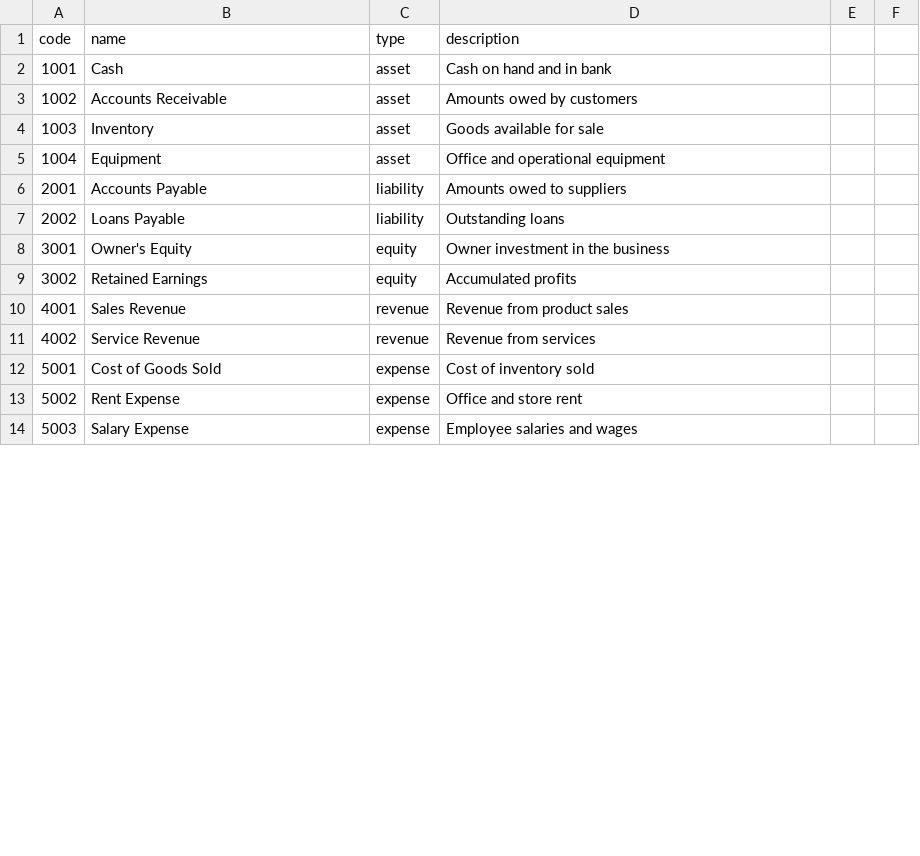
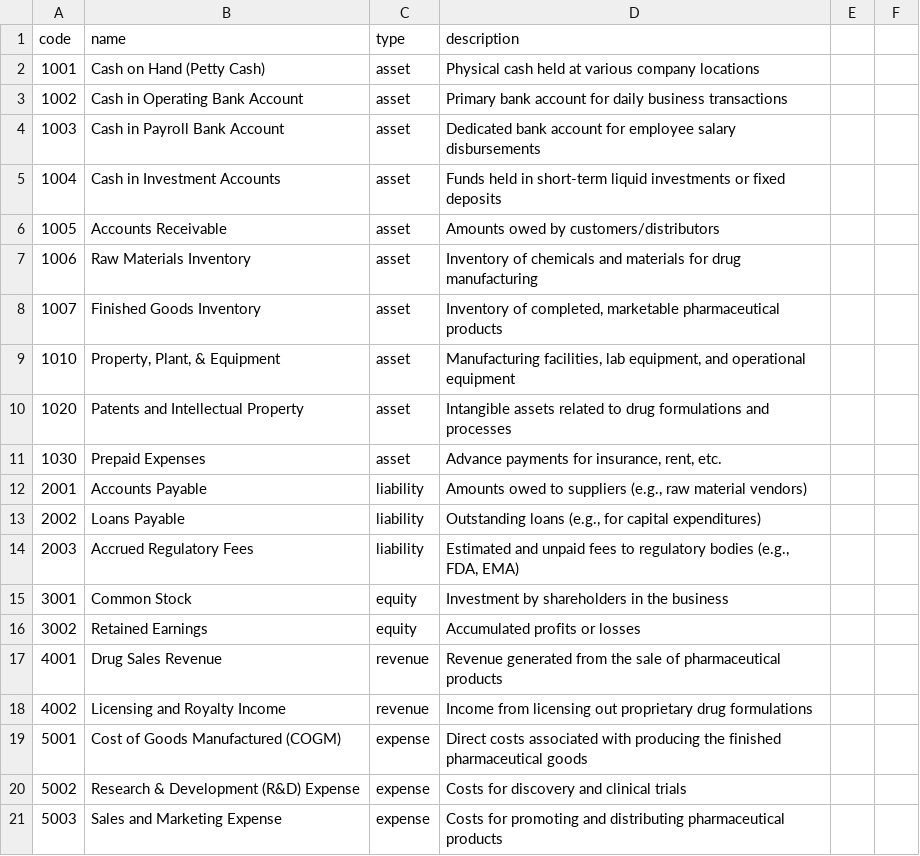
Before and after one commit to thenewadeel/hrm-laravel-base, a CSV file: database/data/demoData/chart_of_accounts.csv, drawn as a sheet; only a part is shown; the diff covers the shown part only.

```diff
--- a/database/data/demoData/chart_of_accounts.csv
+++ b/database/data/demoData/chart_of_accounts.csv
@@ -1,14 +1,21 @@
 code,name,type,description
-1001,Cash,asset,Cash on hand and in bank
-1002,Accounts Receivable,asset,Amounts owed by customers
-1003,Inventory,asset,Goods available for sale
-1004,Equipment,asset,Office and operational equipment
-2001,Accounts Payable,liability,Amounts owed to suppliers
-2002,Loans Payable,liability,Outstanding loans
-3001,Owner's Equity,equity,Owner investment in the business
-3002,Retained Earnings,equity,Accumulated profits
-4001,Sales Revenue,revenue,Revenue from product sales
-4002,Service Revenue,revenue,Revenue from services
-5001,Cost of Goods Sold,expense,Cost of inventory sold
-5002,Rent Expense,expense,Office and store rent
-5003,Salary Expense,expense,Employee salaries and wages
+1001,Cash on Hand (Petty Cash),asset,Physical cash held at various company locations
+1002,Cash in Operating Bank Account,asset,Primary bank account for daily business transactions
+1003,Cash in Payroll Bank Account,asset,Dedicated bank account for employee salary disbursements
+1004,Cash in Investment Accounts,asset,Funds held in short-term liquid investments or fixed deposits
+1005,Accounts Receivable,asset,Amounts owed by customers/distributors
+1006,Raw Materials Inventory,asset,Inventory of chemicals and materials for drug manufacturing
+1007,Finished Goods Inventory,asset,"Inventory of completed, marketable pharmaceutical products"
+1010,"Property, Plant, & Equipment",asset,"Manufacturing facilities, lab equipment, and operational equipment"
+1020,Patents and Intellectual Property,asset,Intangible assets related to drug formulations and processes
+1030,Prepaid Expenses,asset,"Advance payments for insurance, rent, etc."
+2001,Accounts Payable,liability,"Amounts owed to suppliers (e.g., raw material vendors)"
+2002,Loans Payable,liability,"Outstanding loans (e.g., for capital expenditures)"
+2003,Accrued Regulatory Fees,liability,"Estimated and unpaid fees to regulatory bodies (e.g., FDA, EMA)"
+3001,Common Stock,equity,Investment by shareholders in the business
+3002,Retained Earnings,equity,Accumulated profits or losses
+4001,Drug Sales Revenue,revenue,Revenue generated from the sale of pharmaceutical products
+4002,Licensing and Royalty Income,revenue,Income from licensing out proprietary drug formulations
+5001,Cost of Goods Manufactured (COGM),expense,Direct costs associated with producing the finished pharmaceutical goods
+5002,Research & Development (R&D) Expense,expense,Costs for discovery and clinical trials
+5003,Sales and Marketing Expense,expense,Costs for promoting and distributing pharmaceutical products
```
Also changed, not shown: 2 added rows and 4 edited cells elsewhere in this file, 5 other files.
